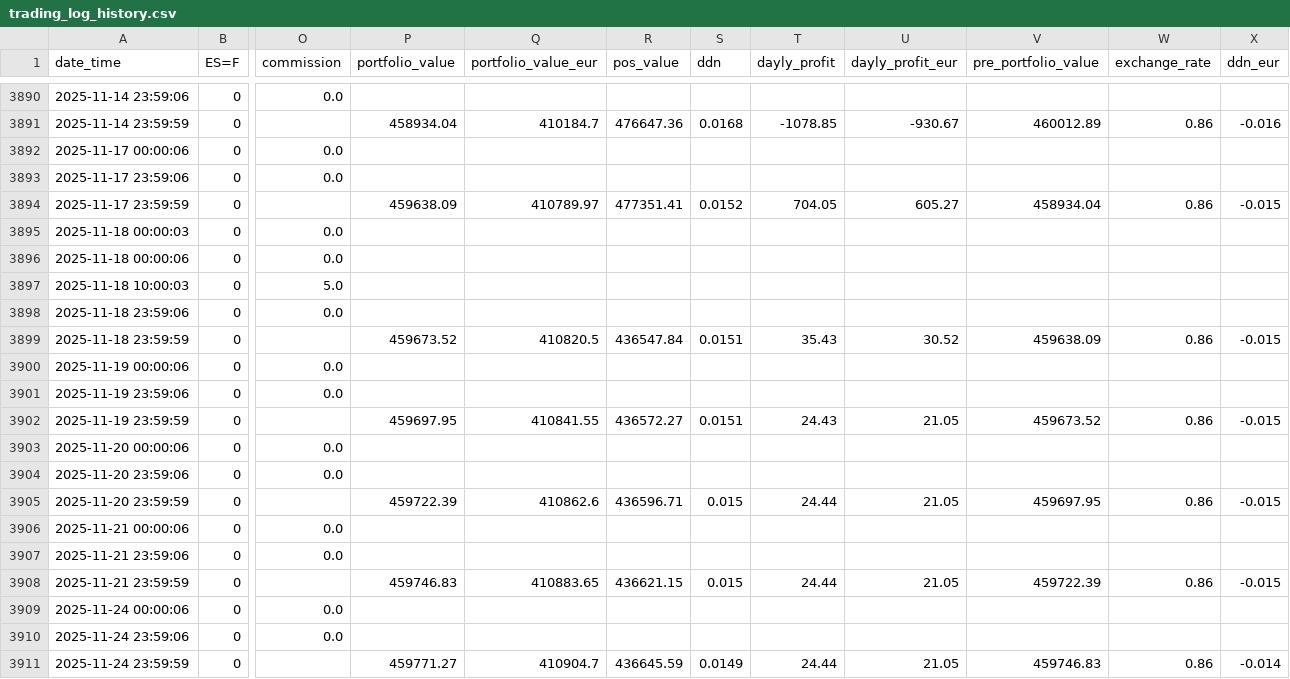
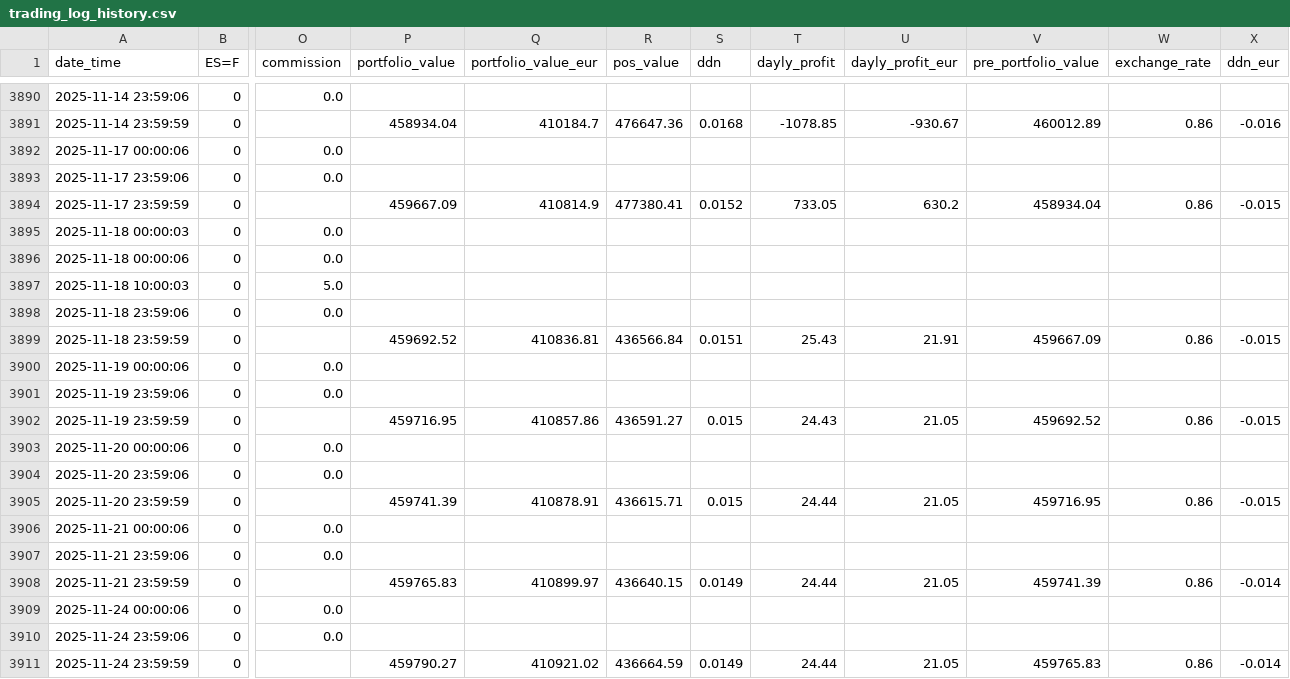
Before and after one commit to ruizcarr/QuantTradingApp_250509, a CSV file: results/trading_log_history.csv, drawn as a sheet; only a part is shown, gaps mark what is left out; the diff names each change by its address in the sheet, - before the commit and + after, or states it on an @@ line.

```diff
--- a/results/trading_log_history.csv
+++ b/results/trading_log_history.csv
-P3894 (portfolio_value): 459638.09
+P3894 (portfolio_value): 459667.09
-Q3894 (portfolio_value_eur): 410789.97
+Q3894 (portfolio_value_eur): 410814.9
-R3894 (pos_value): 477351.41
+R3894 (pos_value): 477380.41
-T3894 (dayly_profit): 704.05
+T3894 (dayly_profit): 733.05
-U3894 (dayly_profit_eur): 605.27
+U3894 (dayly_profit_eur): 630.2
-P3899 (portfolio_value): 459673.52
+P3899 (portfolio_value): 459692.52
-Q3899 (portfolio_value_eur): 410820.5
+Q3899 (portfolio_value_eur): 410836.81
-R3899 (pos_value): 436547.84
+R3899 (pos_value): 436566.84
-T3899 (dayly_profit): 35.43
+T3899 (dayly_profit): 25.43
-U3899 (dayly_profit_eur): 30.52
+U3899 (dayly_profit_eur): 21.91
-V3899 (pre_portfolio_value): 459638.09
+V3899 (pre_portfolio_value): 459667.09
-P3902 (portfolio_value): 459697.95
+P3902 (portfolio_value): 459716.95
-Q3902 (portfolio_value_eur): 410841.55
+Q3902 (portfolio_value_eur): 410857.86
-R3902 (pos_value): 436572.27
+R3902 (pos_value): 436591.27
-S3902 (ddn): 0.0151
+S3902 (ddn): 0.015
-V3902 (pre_portfolio_value): 459673.52
+V3902 (pre_portfolio_value): 459692.52
-P3905 (portfolio_value): 459722.39
+P3905 (portfolio_value): 459741.39
-Q3905 (portfolio_value_eur): 410862.6
+Q3905 (portfolio_value_eur): 410878.91
-R3905 (pos_value): 436596.71
+R3905 (pos_value): 436615.71
-V3905 (pre_portfolio_value): 459697.95
+V3905 (pre_portfolio_value): 459716.95
-P3908 (portfolio_value): 459746.83
+P3908 (portfolio_value): 459765.83
-Q3908 (portfolio_value_eur): 410883.65
+Q3908 (portfolio_value_eur): 410899.97
-R3908 (pos_value): 436621.15
+R3908 (pos_value): 436640.15
-S3908 (ddn): 0.015
+S3908 (ddn): 0.0149
-V3908 (pre_portfolio_value): 459722.39
+V3908 (pre_portfolio_value): 459741.39
-X3908 (ddn_eur): -0.015
+X3908 (ddn_eur): -0.014
-P3911 (portfolio_value): 459771.27
+P3911 (portfolio_value): 459790.27
-Q3911 (portfolio_value_eur): 410904.7
+Q3911 (portfolio_value_eur): 410921.02
-R3911 (pos_value): 436645.59
+R3911 (pos_value): 436664.59
-V3911 (pre_portfolio_value): 459746.83
+V3911 (pre_portfolio_value): 459765.83
```
Also changed, not shown: 1 other file.
